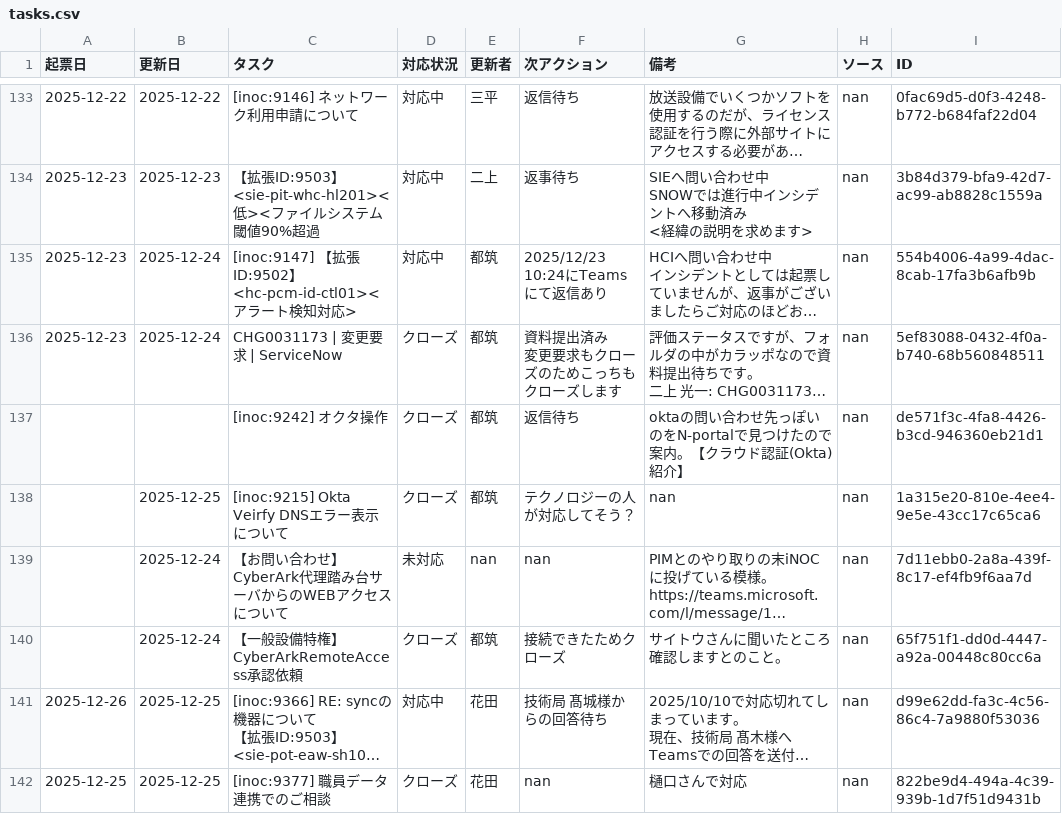
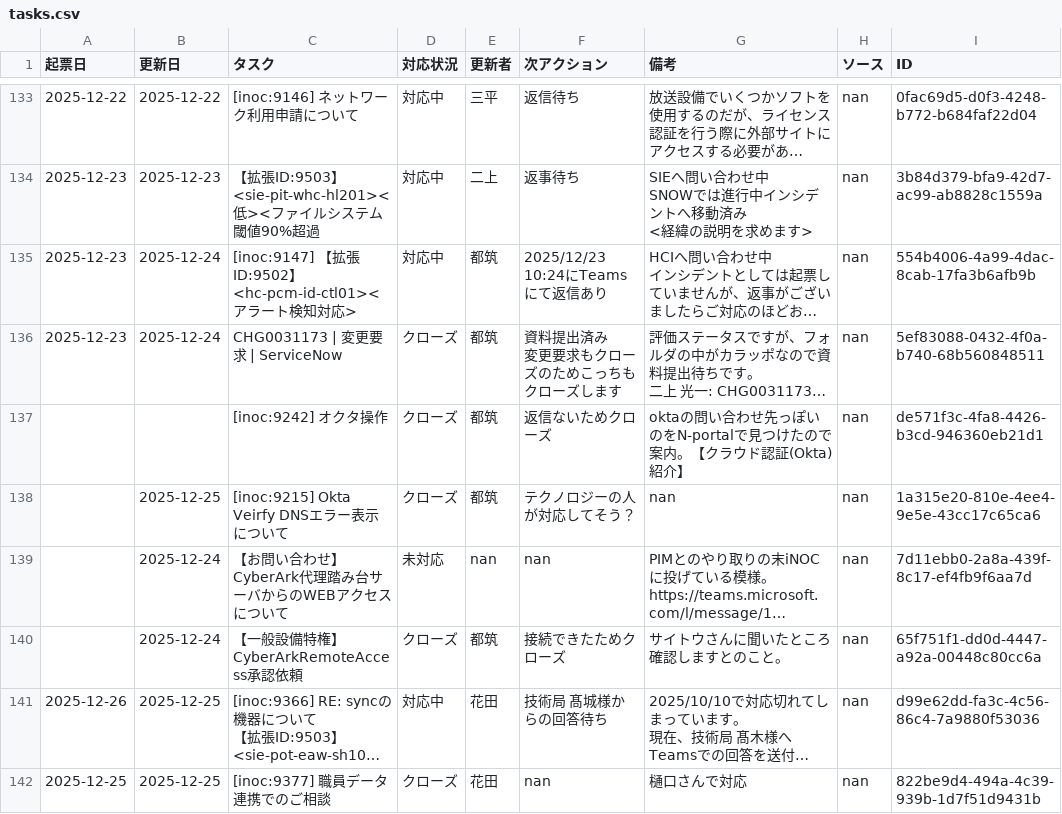
Before and after one commit to weakest4me/taskboard-streamlit, a CSV file: tasks.csv, drawn as a sheet; only a part is shown, gaps mark what is left out; long unchanged cells end in …; the diff names each change by its address in the sheet, - before the commit and + after, or states it on an @@ line.

Commit message:
Update tasks.csv from Streamlit app (2026-01-01 12:09:47 JST)

```diff
--- a/tasks.csv
+++ b/tasks.csv
-F137 (次アクション): 返信待ち
+F137 (次アクション): 返信ないためクローズ
```
